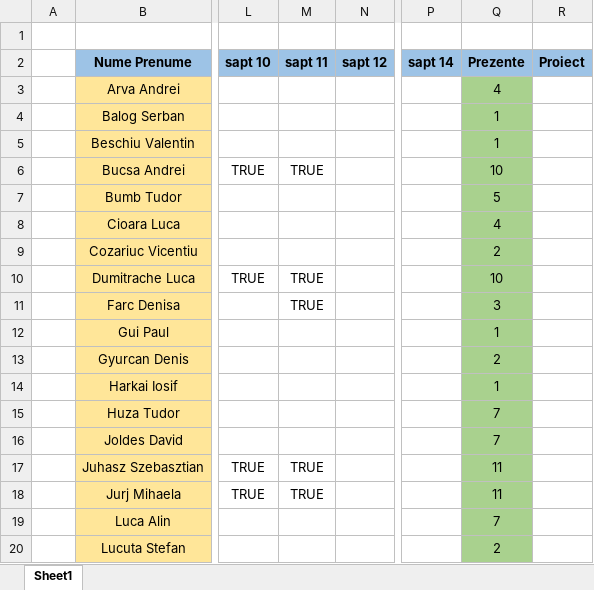
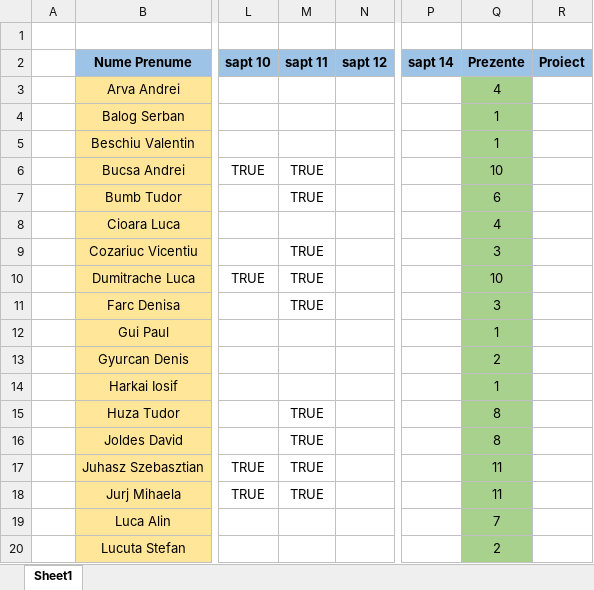
Before and after one commit to PelleRemus/Facultate_Promotia_2022_2025, an Excel workbook: MetodeAvansate/Prezenta.xlsx, sheet Sheet1, drawn as a sheet; only a part is shown, gaps mark what is left out; values as stored, in another font and other column widths than the file's, no borders; conditional formats not drawn; the diff covers the shown part only; the diff names each change by its address in the sheet, - before the commit and + after, or states it on an @@ line.

```diff
--- a/MetodeAvansate/Prezenta.xlsx (sheet Sheet1)
+++ b/MetodeAvansate/Prezenta.xlsx (sheet Sheet1)
-M7 (sapt 11): (empty)
+M7 (sapt 11): TRUE
-Q7 (Prezente): 5
+Q7 (Prezente): 6
-M9 (sapt 11): (empty)
+M9 (sapt 11): TRUE
-Q9 (Prezente): 2
+Q9 (Prezente): 3
-M15:M16 (sapt 11): (empty)
+M15:M16 (sapt 11): TRUE
-Q15:Q16 (Prezente): 7
+Q15:Q16 (Prezente): 8
```
Also changed, not shown: 16 edited cells elsewhere in this sheet, 17 other files.
